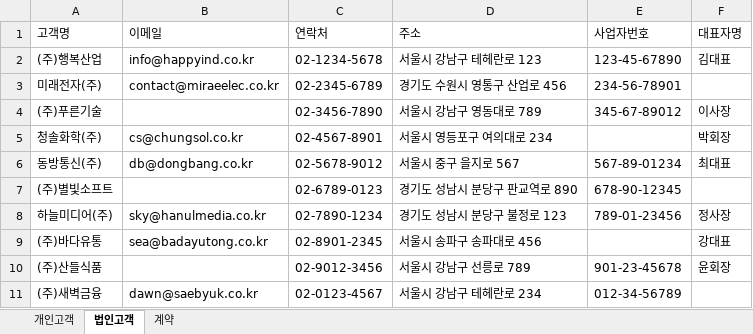
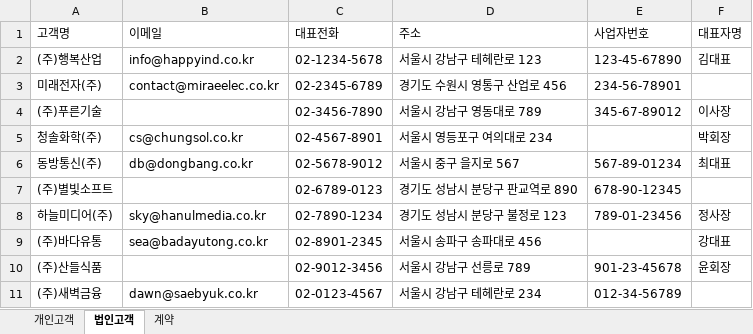
Before and after one commit to aim2nasa/aims, an Excel workbook: frontend/aims-uix3/public/일괄등록_샘플.xlsx, sheet 법인고객, drawn as a sheet; values as stored, in another font and other column widths than the file's, no borders; the diff names each change by its address in the sheet, - before the commit and + after, or states it on an @@ line.

```diff
--- a/frontend/aims-uix3/public/일괄등록_샘플.xlsx (sheet 법인고객)
+++ b/frontend/aims-uix3/public/일괄등록_샘플.xlsx (sheet 법인고객)
-C1: 연락처
+C1: 대표전화
```
Also changed, not shown: sheet 개인고객, frontend/aims-uix3/public/일괄등록_상품명정제필요_샘플.xlsx, frontend/aims-uix3/public/일괄등록_샘플_고객.xlsx, 3 other files.
